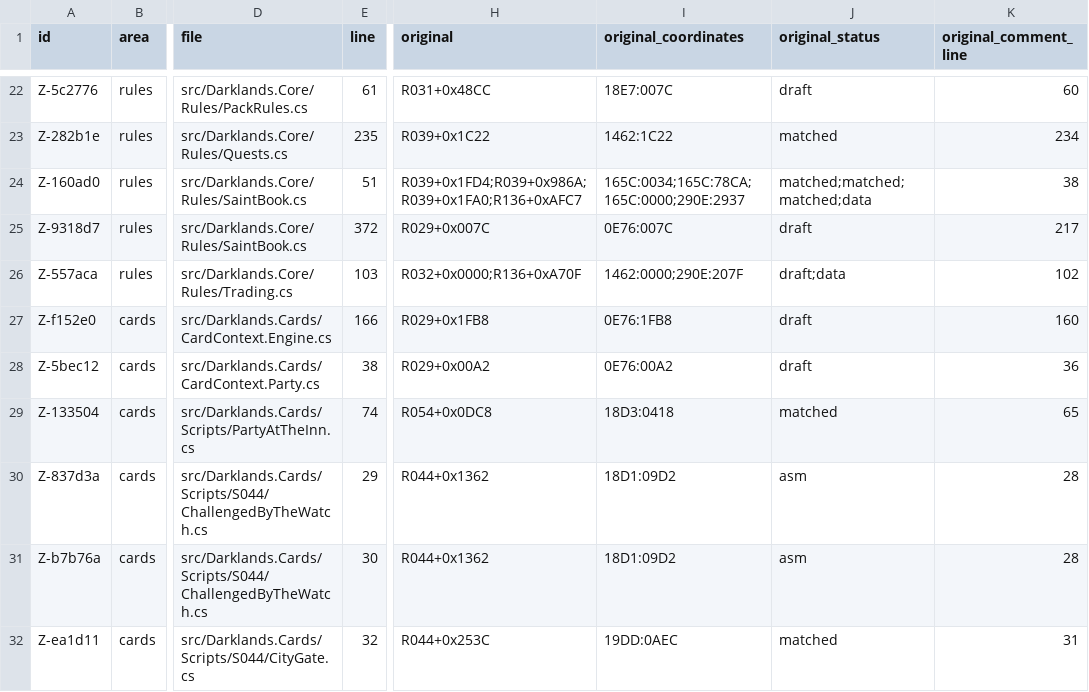
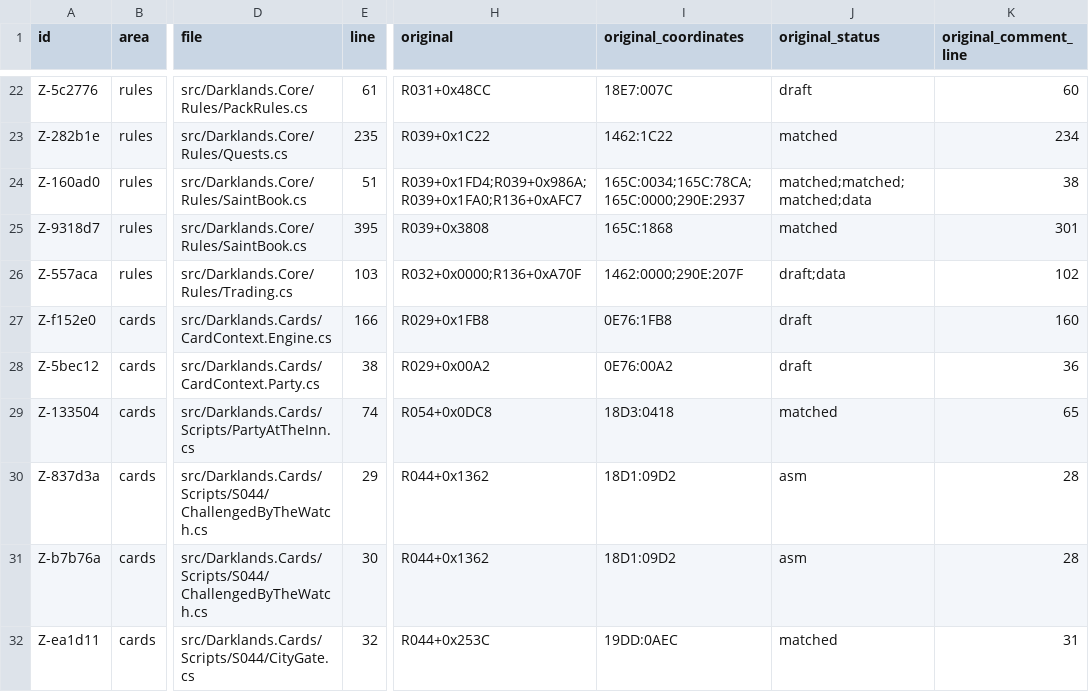
Before and after one commit to Arkana-Mechanika-Studios/darklands-restoration, a CSV file: docs/faithfulness/dormant.csv, drawn as a sheet; only a part is shown, gaps mark what is left out; the diff names each change by its address in the sheet, - before the commit and + after, or states it on an @@ line.

```diff
--- a/docs/faithfulness/dormant.csv
+++ b/docs/faithfulness/dormant.csv
-E25 (line): 372
+E25 (line): 395
-H25 (original): R029+0x007C
+H25 (original): R039+0x3808
-I25 (original_coordinates): 0E76:007C
+I25 (original_coordinates): 165C:1868
-J25 (original_status): draft
+J25 (original_status): matched
-K25 (original_comment_line): 217
+K25 (original_comment_line): 301
```
Also changed, not shown: docs/faithfulness/divergences.csv, docs/faithfulness/original_bugs.csv, 14 other files.
